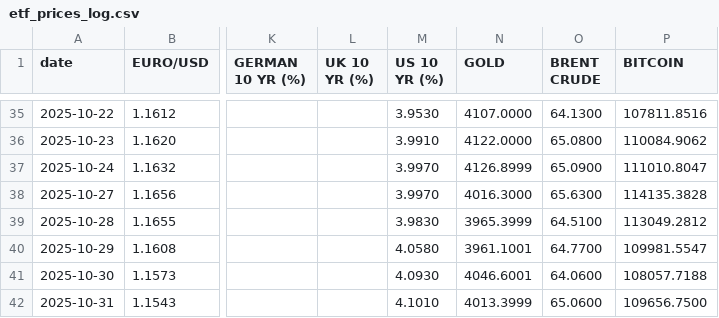
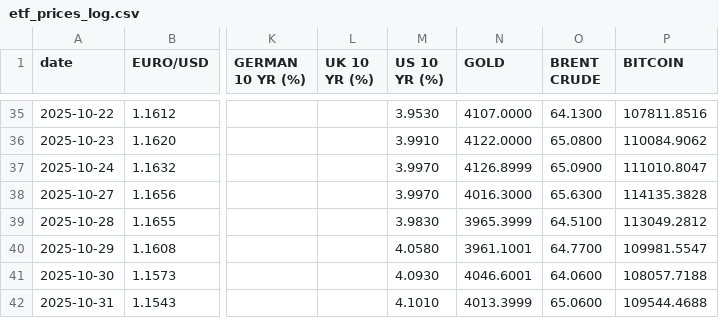
Before and after one commit to zerradwan/MarketJournal, a CSV file: data/etf_prices_log.csv, drawn as a sheet; only a part is shown, gaps mark what is left out; the diff names each change by its address in the sheet, - before the commit and + after, or states it on an @@ line.

```diff
--- a/data/etf_prices_log.csv
+++ b/data/etf_prices_log.csv
-P42 (BITCOIN): 109656.7500
+P42 (BITCOIN): 109544.4688
```
